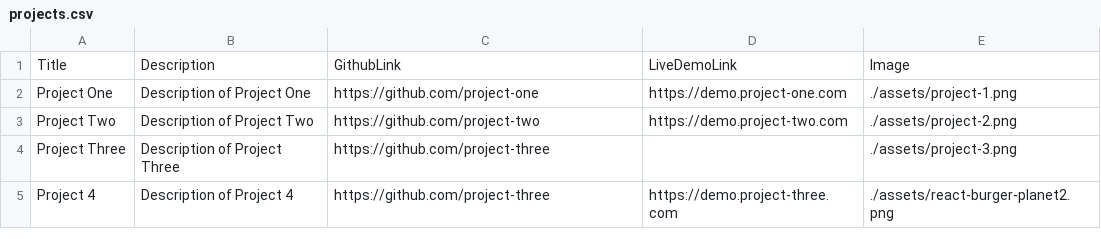
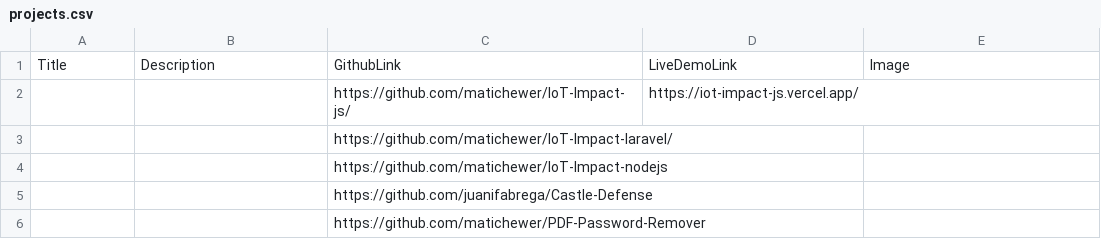
Before and after one commit to matichewer/portfolio, a CSV file: projects.csv, drawn as a sheet.

```diff
--- a/projects.csv
+++ b/projects.csv
@@ -1,5 +1,6 @@
 Title;Description;GithubLink;LiveDemoLink;Image
-Project One;Description of Project One;https://github.com/project-one;https://demo.project-one.com;./assets/project-1.png
-Project Two;Description of Project Two;https://github.com/project-two;https://demo.project-two.com;./assets/project-2.png
-Project Three;Description of Project Three;https://github.com/project-three;;./assets/project-3.png
-Project 4;Description of Project 4;https://github.com/project-three;https://demo.project-three.com;./assets/react-burger-planet2.png
+;;https://github.com/matichewer/IoT-Impact-js/;https://iot-impact-js.vercel.app/;
+;;https://github.com/matichewer/IoT-Impact-laravel/;;
+;;https://github.com/matichewer/IoT-Impact-nodejs;;
+;;https://github.com/juanifabrega/Castle-Defense;;
+;;https://github.com/matichewer/PDF-Password-Remover;;
```
Also changed, not shown: 10 other files.
